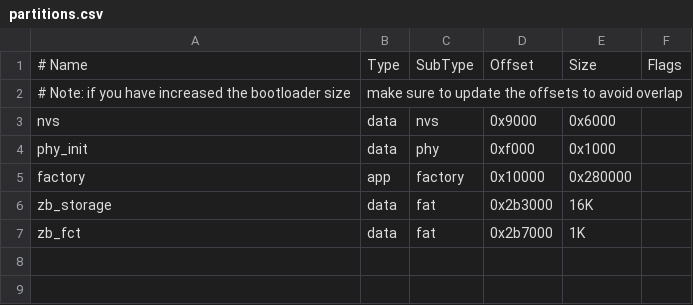
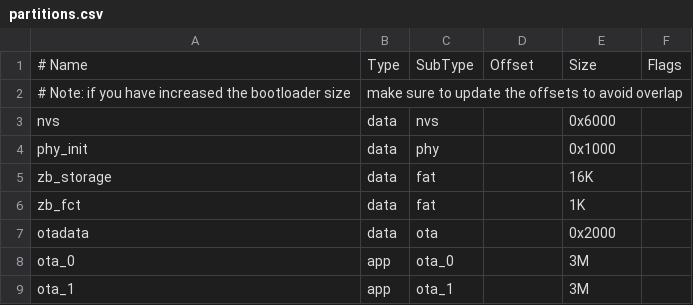
Before and after one commit to ElectronicCats/Minino, a CSV file: examples/minino/partitions.csv, drawn as a sheet.

```diff
--- a/examples/minino/partitions.csv
+++ b/examples/minino/partitions.csv
@@ -2,6 +2,8 @@
 # Note: if you have increased the bootloader size, make sure to update the offsets to avoid overlap
-nvs,        data, nvs,     0x9000,   0x6000,
-phy_init,   data, phy,     0xf000,   0x1000,
-factory,    app,  factory, 0x10000,  0x280000,
-zb_storage, data, fat,     0x2b3000, 16K,
-zb_fct,     data, fat,     0x2b7000, 1K,
+nvs,        data, nvs,             ,    0x6000,
+phy_init,   data, phy,             ,    0x1000,
+zb_storage, data, fat,             ,       16K,
+zb_fct,     data, fat,             ,        1K,
+otadata,    data, ota,             ,    0x2000,
+ota_0,       app,   ota_0,         ,        3M,
+ota_1,       app,   ota_1,         ,        3M,
```
Also changed, not shown: 15 other files.
